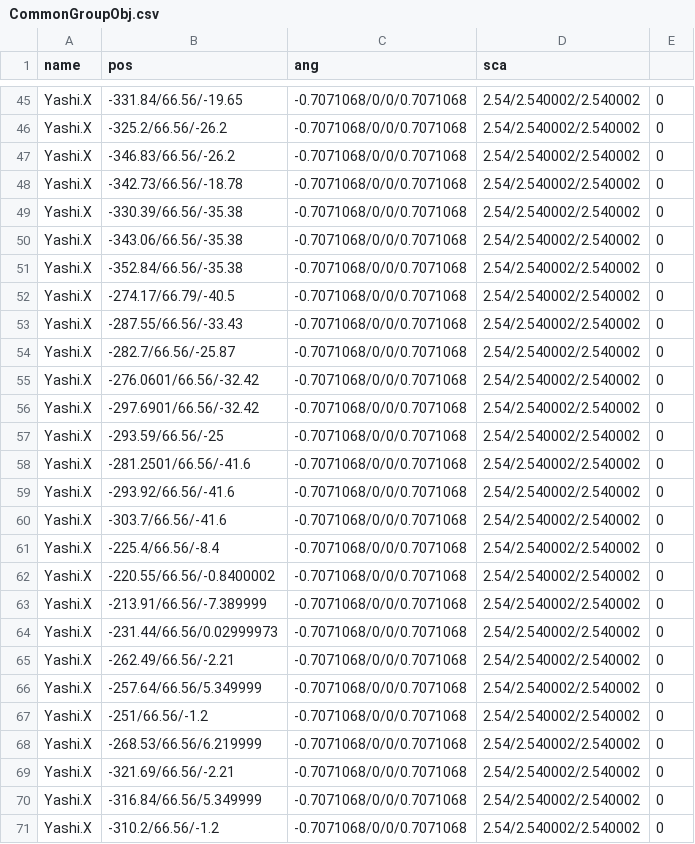
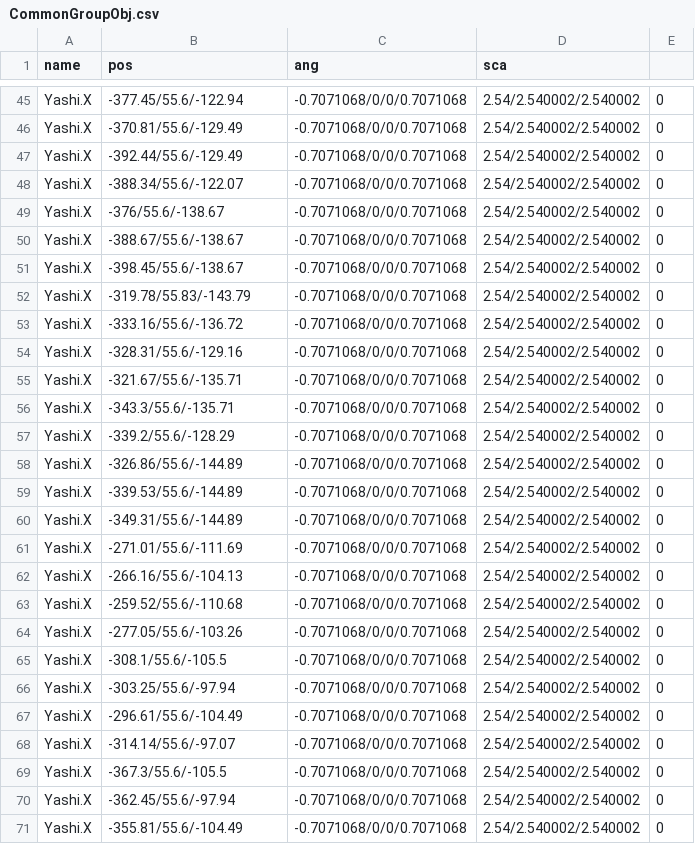
Before and after one commit to kbc15gc/game, a CSV file: game/Decide/Decide/Asset/Data/GroupData/CommonGroupObj.csv, drawn as a sheet; only a part is shown, gaps mark what is left out; the diff covers the shown part only; the diff names each change by its address in the sheet, - before the commit and + after, or states it on an @@ line.

```diff
--- a/game/Decide/Decide/Asset/Data/GroupData/CommonGroupObj.csv
+++ b/game/Decide/Decide/Asset/Data/GroupData/CommonGroupObj.csv
-B45 (pos): -331.84/66.56/-19.65
+B45 (pos): -377.45/55.6/-122.94
-B46 (pos): -325.2/66.56/-26.2
+B46 (pos): -370.81/55.6/-129.49
-B47 (pos): -346.83/66.56/-26.2
+B47 (pos): -392.44/55.6/-129.49
-B48 (pos): -342.73/66.56/-18.78
+B48 (pos): -388.34/55.6/-122.07
-B49 (pos): -330.39/66.56/-35.38
+B49 (pos): -376/55.6/-138.67
-B50 (pos): -343.06/66.56/-35.38
+B50 (pos): -388.67/55.6/-138.67
-B51 (pos): -352.84/66.56/-35.38
+B51 (pos): -398.45/55.6/-138.67
-B52 (pos): -274.17/66.79/-40.5
+B52 (pos): -319.78/55.83/-143.79
-B53 (pos): -287.55/66.56/-33.43
+B53 (pos): -333.16/55.6/-136.72
-B54 (pos): -282.7/66.56/-25.87
+B54 (pos): -328.31/55.6/-129.16
-B55 (pos): -276.0601/66.56/-32.42
+B55 (pos): -321.67/55.6/-135.71
-B56 (pos): -297.6901/66.56/-32.42
+B56 (pos): -343.3/55.6/-135.71
-B57 (pos): -293.59/66.56/-25
+B57 (pos): -339.2/55.6/-128.29
-B58 (pos): -281.2501/66.56/-41.6
+B58 (pos): -326.86/55.6/-144.89
-B59 (pos): -293.92/66.56/-41.6
+B59 (pos): -339.53/55.6/-144.89
-B60 (pos): -303.7/66.56/-41.6
+B60 (pos): -349.31/55.6/-144.89
-B61 (pos): -225.4/66.56/-8.4
+B61 (pos): -271.01/55.6/-111.69
-B62 (pos): -220.55/66.56/-0.8400002
+B62 (pos): -266.16/55.6/-104.13
-B63 (pos): -213.91/66.56/-7.389999
+B63 (pos): -259.52/55.6/-110.68
-B64 (pos): -231.44/66.56/0.02999973
+B64 (pos): -277.05/55.6/-103.26
-B65 (pos): -262.49/66.56/-2.21
+B65 (pos): -308.1/55.6/-105.5
-B66 (pos): -257.64/66.56/5.349999
+B66 (pos): -303.25/55.6/-97.94
-B67 (pos): -251/66.56/-1.2
+B67 (pos): -296.61/55.6/-104.49
-B68 (pos): -268.53/66.56/6.219999
+B68 (pos): -314.14/55.6/-97.07
-B69 (pos): -321.69/66.56/-2.21
+B69 (pos): -367.3/55.6/-105.5
-B70 (pos): -316.84/66.56/5.349999
+B70 (pos): -362.45/55.6/-97.94
-B71 (pos): -310.2/66.56/-1.2
+B71 (pos): -355.81/55.6/-104.49
```
Also changed, not shown: 35 edited cells elsewhere in this file, game/Decide/Decide/Asset/Data/EnemyData/CommonGroupEnemy.csv, 4 other files.
